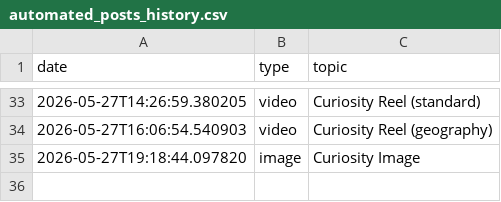
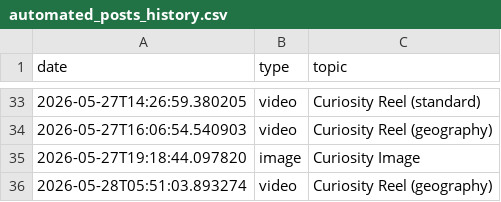
Before and after one commit to enigmaiq6-creator/Blowyourmind, a CSV file: flows/image_content_generator/out_short/automated_posts_history.csv, drawn as a sheet; only a part is shown, gaps mark what is left out; the diff names each change by its address in the sheet, - before the commit and + after, or states it on an @@ line.

```diff
--- a/flows/image_content_generator/out_short/automated_posts_history.csv
+++ b/flows/image_content_generator/out_short/automated_posts_history.csv
+row 36: 2026-05-28T05:51:03.893274 | video | Curiosity Reel (geography)
```
Also changed, not shown: flows/image_content_generator/out_short/ideas_tracking.csv.
